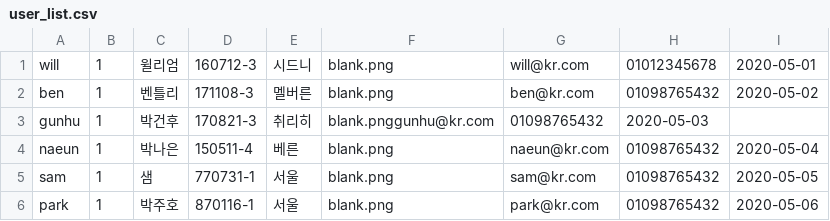
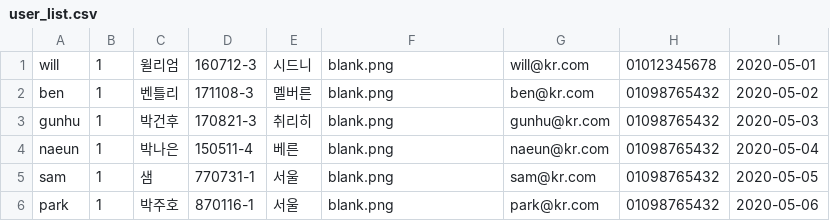
Before and after one commit to choiyeeun20/Koala, a CSV file: yeeun/src/main/resources/static/resources/file/user_list.csv, drawn as a sheet.

Commit message:
22:34

```diff
--- a/yeeun/src/main/resources/static/resources/file/user_list.csv
+++ b/yeeun/src/main/resources/static/resources/file/user_list.csv
@@ -2,3 +2,3 @@ will,1,윌리엄,160712-3,시드니,blank.png,will@kr.com,01012345678,2020-05-01
 ben,1,벤틀리,171108-3,멜버른,blank.png,ben@kr.com,01098765432,2020-05-02
-gunhu,1,박건후,170821-3,취리히,blank.pnggunhu@kr.com,01098765432,2020-05-03
+gunhu,1,박건후,170821-3,취리히,blank.png,gunhu@kr.com,01098765432,2020-05-03
 naeun,1,박나은,150511-4,베른,blank.png,	naeun@kr.com,01098765432,2020-05-04
```
